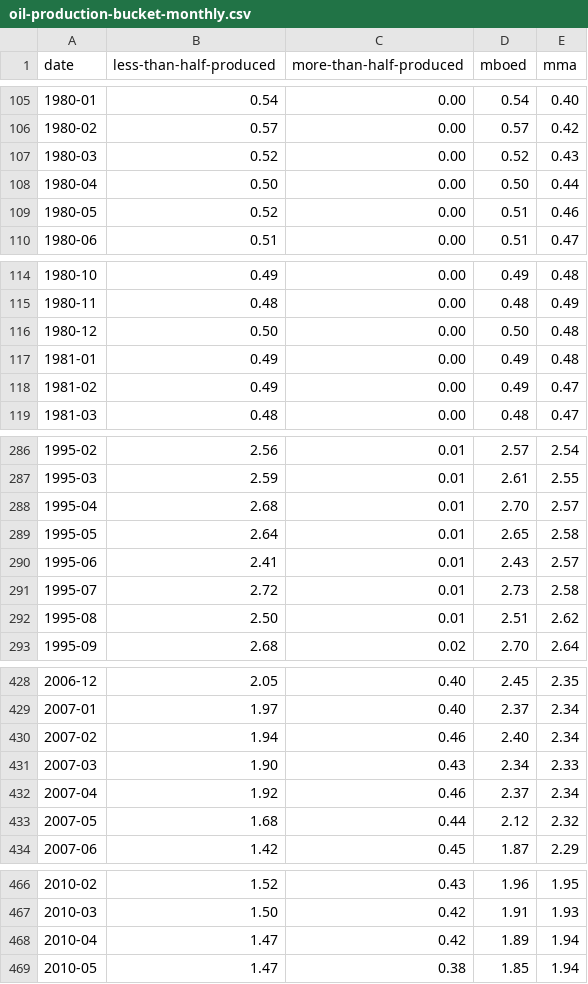
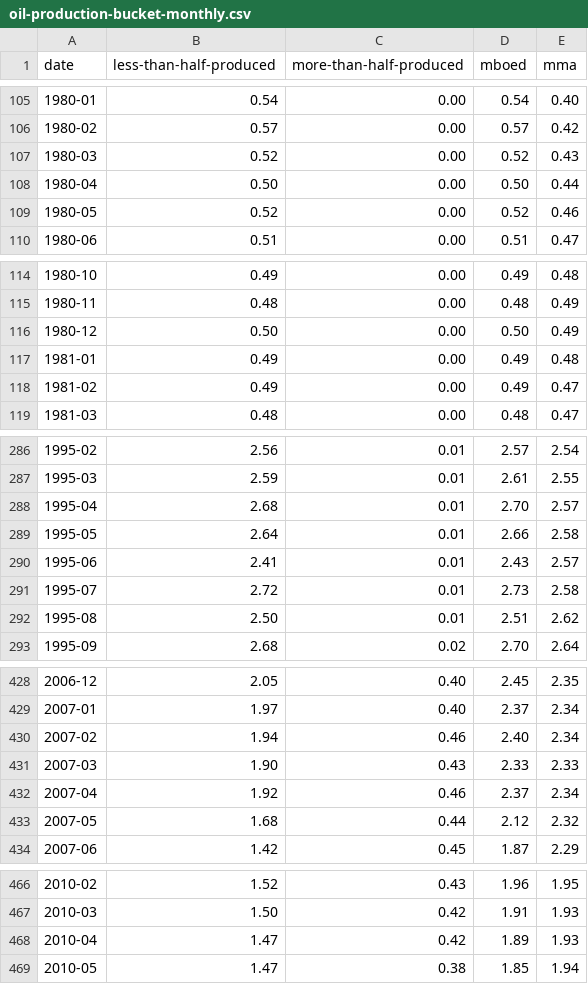
Before and after one commit to ivarref/ncs-overview, a CSV file: data/oil-production-bucket-monthly.csv, drawn as a sheet; only a part is shown, gaps mark what is left out; the diff covers the shown part only.

```diff
--- a/data/oil-production-bucket-monthly.csv
+++ b/data/oil-production-bucket-monthly.csv
@@ -108,3 +108,3 @@ date,less-than-half-produced,more-than-half-produced,mboed,mma
 1980-04,0.50,0.00,0.50,0.44
-1980-05,0.52,0.00,0.51,0.46
+1980-05,0.52,0.00,0.52,0.46
 1980-06,0.51,0.00,0.51,0.47
@@ -115,3 +115,3 @@ date,less-than-half-produced,more-than-half-produced,mboed,mma
 1980-11,0.48,0.00,0.48,0.49
-1980-12,0.50,0.00,0.50,0.48
+1980-12,0.50,0.00,0.50,0.49
 1981-01,0.49,0.00,0.49,0.48
@@ -288,3 +288,3 @@ date,less-than-half-produced,more-than-half-produced,mboed,mma
 1995-04,2.68,0.01,2.70,2.57
-1995-05,2.64,0.01,2.65,2.58
+1995-05,2.64,0.01,2.66,2.58
 1995-06,2.41,0.01,2.43,2.57
@@ -430,3 +430,3 @@ date,less-than-half-produced,more-than-half-produced,mboed,mma
 2007-02,1.94,0.46,2.40,2.34
-2007-03,1.90,0.43,2.34,2.33
+2007-03,1.90,0.43,2.33,2.33
 2007-04,1.92,0.46,2.37,2.34
@@ -467,3 +467,3 @@ date,less-than-half-produced,more-than-half-produced,mboed,mma
 2010-03,1.50,0.42,1.91,1.93
-2010-04,1.47,0.42,1.89,1.94
+2010-04,1.47,0.42,1.89,1.93
 2010-05,1.47,0.38,1.85,1.94
```
Also changed, not shown: 2 edited cells elsewhere in this file, derived-remaining/oil-production-bucket-monthly.csv, 1 other file.
